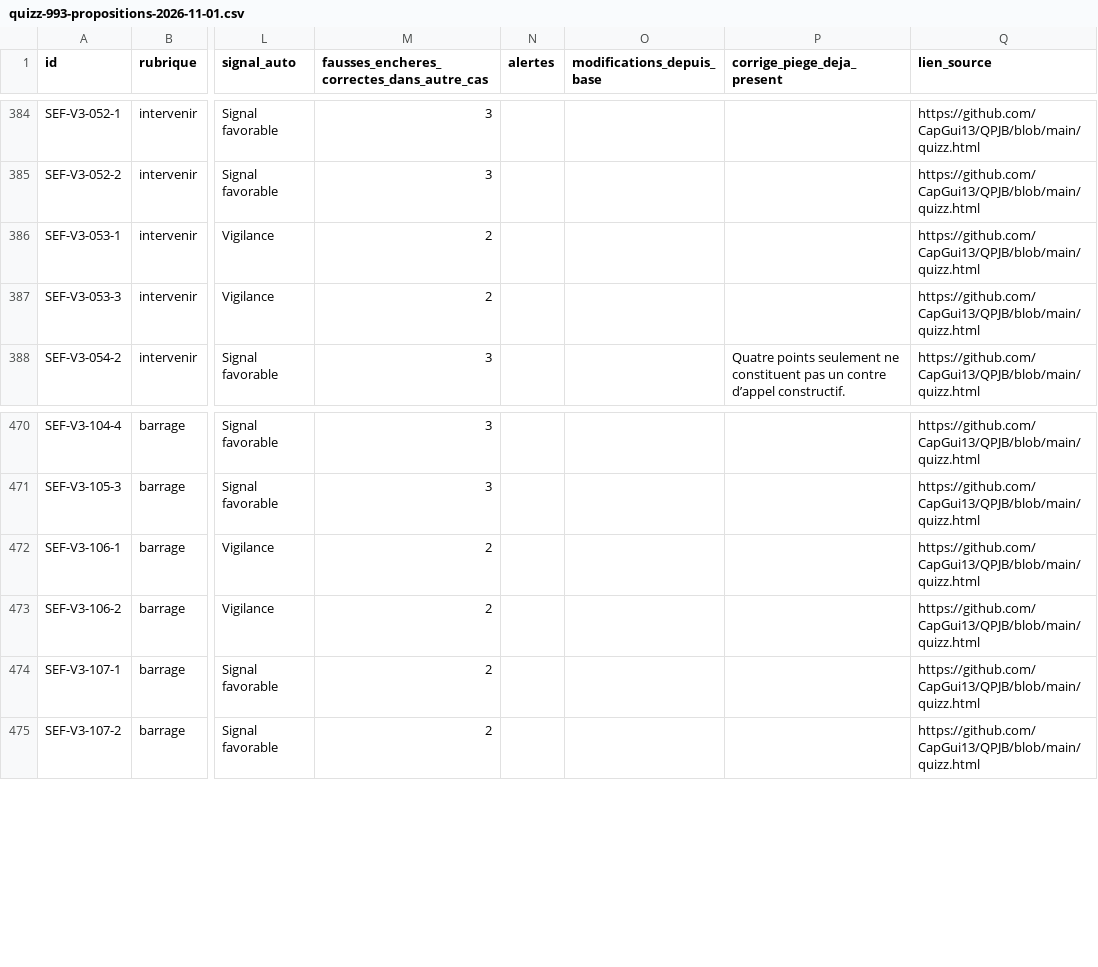
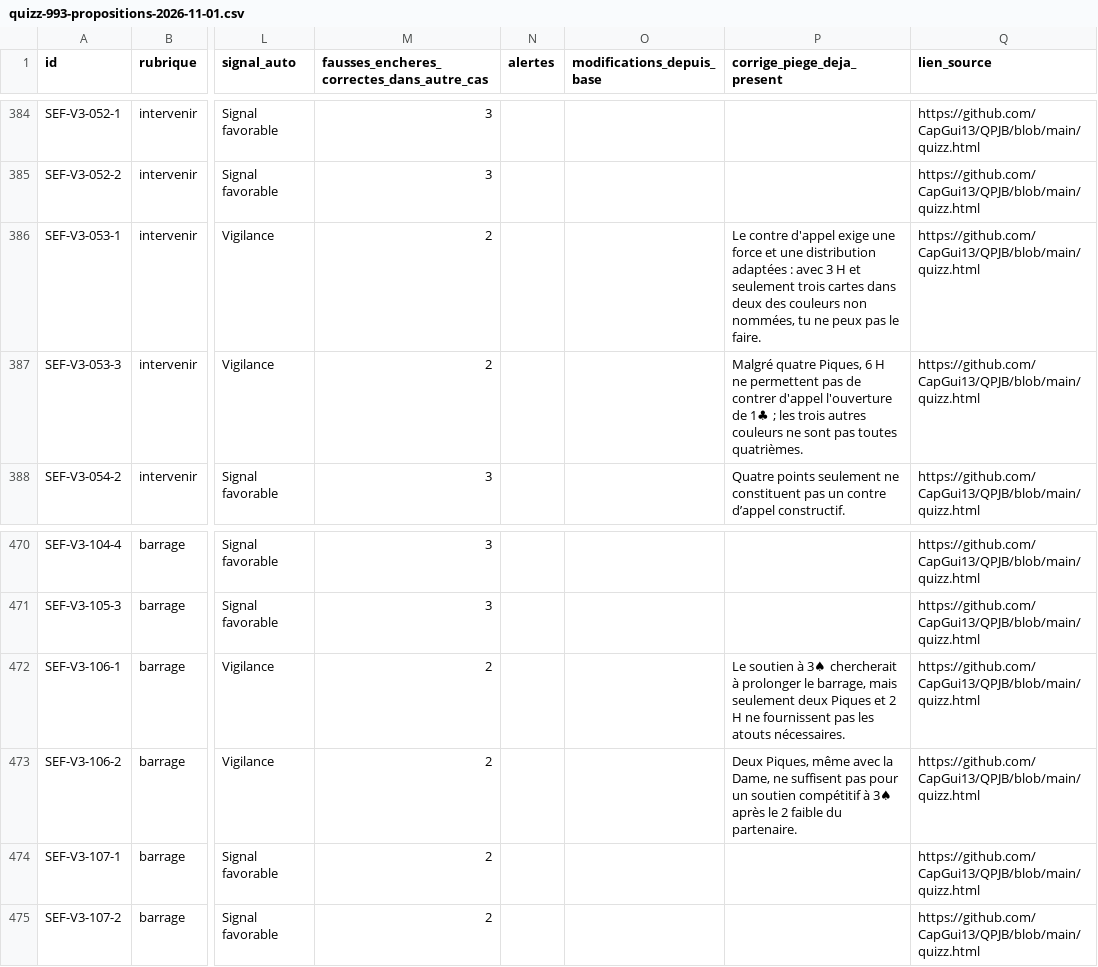
Before and after one commit to CapGui13/QPJB, a CSV file: audits/quizz-993-propositions-2026-11-01.csv, drawn as a sheet; only a part is shown, gaps mark what is left out; the diff covers the shown part only; the diff names each change by its address in the sheet, - before the commit and + after, or states it on an @@ line.

Commit message:
Quizz V4.37 : pièges sur mains faibles et 22 nouveaux corrigés
* Quizz V4.37 : 7 pièges 2SA remplacés et 22 corrigés pédagogiques enrichis

* Mettre à jour le relevé des 993 cas : 7 pièges ajustés, 22 justifications ajoutées

* Protéger V4.37 : 7 nouveaux pièges et 22 comparaisons pédagogiques testés

* Ajuster régression : conserver le soutien 2♠ sur les deux cas déjà fittés

* Rapport Lot 5 : revue manuelle de 22 cas faibles et limites des scores automatiques

```diff
--- a/audits/quizz-993-propositions-2026-11-01.csv
+++ b/audits/quizz-993-propositions-2026-11-01.csv
-P386 (corrige_piege_deja_present): (empty)
+P386 (corrige_piege_deja_present): Le contre d'appel exige une force et une distribution adaptées : avec 3 H et seulement trois cartes dans deux des couleurs non nommées, tu ne peux pas le faire.
-P387 (corrige_piege_deja_present): (empty)
+P387 (corrige_piege_deja_present): Malgré quatre Piques, 6 H ne permettent pas de contrer d'appel l'ouverture de 1♣ ; les trois autres couleurs ne sont pas toutes quatrièmes.
-P472 (corrige_piege_deja_present): (empty)
+P472 (corrige_piege_deja_present): Le soutien à 3♠ chercherait à prolonger le barrage, mais seulement deux Piques et 2 H ne fournissent pas les atouts nécessaires.
-P473 (corrige_piege_deja_present): (empty)
+P473 (corrige_piege_deja_present): Deux Piques, même avec la Dame, ne suffisent pas pour un soutien compétitif à 3♠ après le 2 faible du partenaire.
```
Also changed, not shown: 36 edited cells elsewhere in this file, 3 other files.
